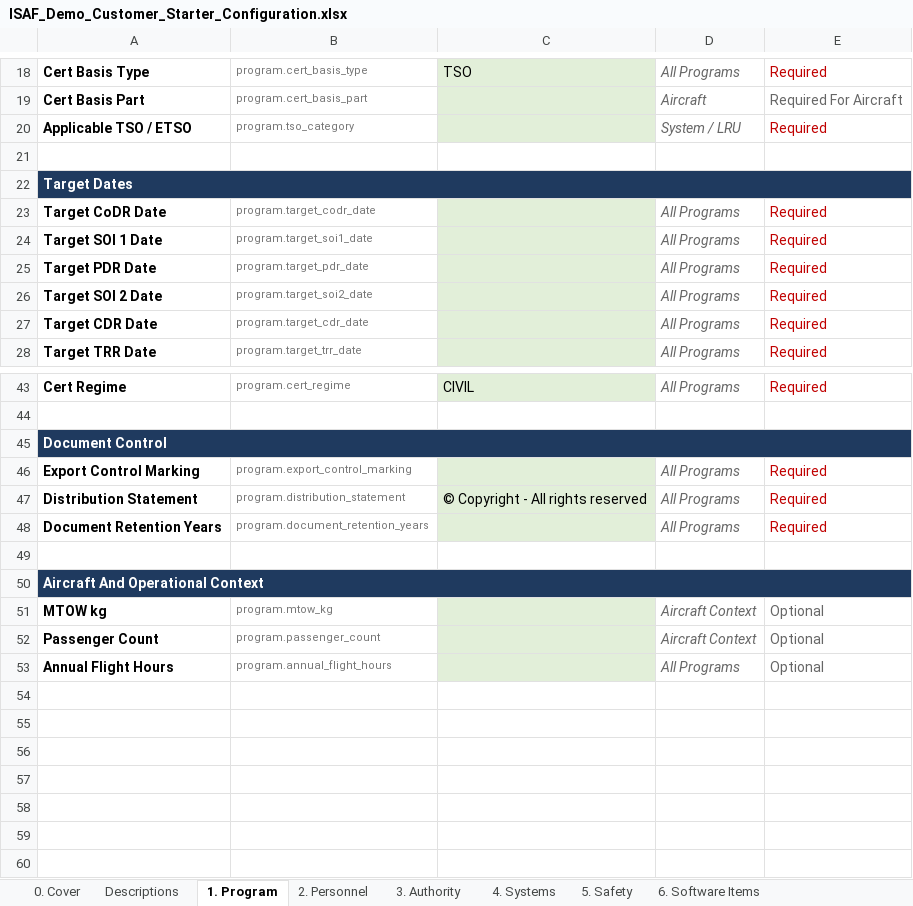
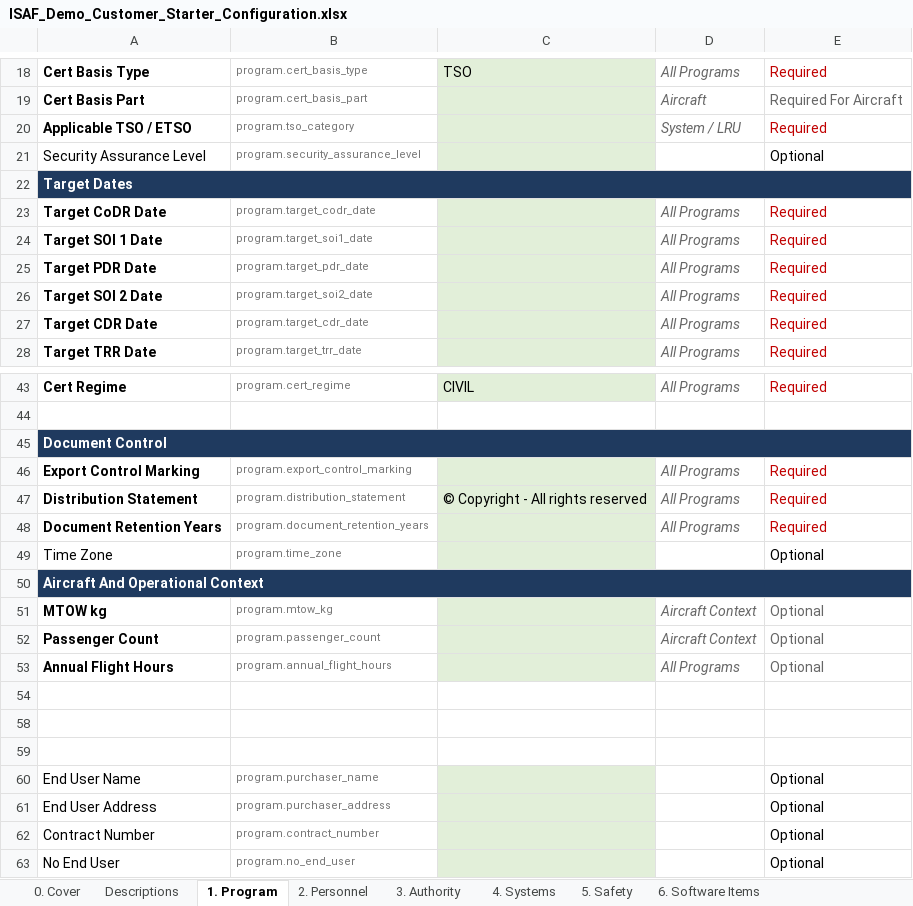
Before and after one commit to ziadatallah/Demo-Customer, an Excel workbook: 04_Demos/Starter/inputs/ISAF_Demo_Customer_Starter_Configuration.xlsx, sheet 1. Program, drawn as a sheet; only a part is shown, gaps mark what is left out; values as stored, in another font and other column widths than the file's, no borders; conditional formats not drawn; the diff names each change by its address in the sheet, - before the commit and + after, or states it on an @@ line.

```diff
--- a/04_Demos/Starter/inputs/ISAF_Demo_Customer_Starter_Configuration.xlsx (sheet 1. Program)
+++ b/04_Demos/Starter/inputs/ISAF_Demo_Customer_Starter_Configuration.xlsx (sheet 1. Program)
-row 21: (empty)
+row 21: Security Assurance Level | program.security_assurance_level |  |  | Optional
-C21 fill: none
+C21 fill: #E2EFD9
-row 49: (empty)
+row 49: Time Zone | program.time_zone |  |  | Optional
-C49 fill: none
+C49 fill: #E2EFD9
+row 58: (empty)
+row 59: (empty)
+row 60: End User Name | program.purchaser_name |  |  | Optional
+row 61: End User Address | program.purchaser_address |  |  | Optional
+row 62: Contract Number | program.contract_number |  |  | Optional
+row 63: No End User | program.no_end_user |  |  | Optional
```
Also changed, not shown: sheet 4. Systems, sheet 7. Hardware Items, sheet 6. Software Items, 32 other files.
